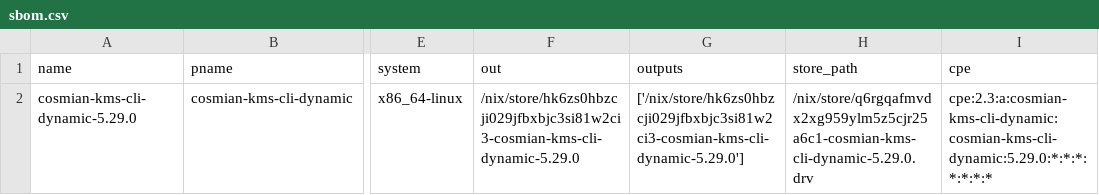
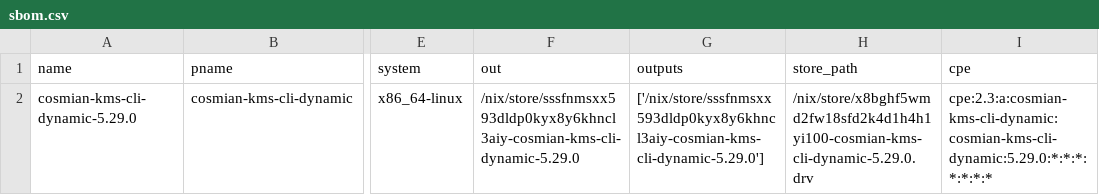
Before and after one commit to Cosmian/kms, a CSV file: sbom/ckms/non-fips/dynamic/sbom.csv, drawn as a sheet; only a part is shown, gaps mark what is left out; the diff names each change by its address in the sheet, - before the commit and + after, or states it on an @@ line.

```diff
--- a/sbom/ckms/non-fips/dynamic/sbom.csv
+++ b/sbom/ckms/non-fips/dynamic/sbom.csv
-F2 (out): /nix/store/hk6zs0hbzcji029jfbxbjc3si81w2ci3-cosmian-kms-cli-dynamic-5.29.0
+F2 (out): /nix/store/sssfnmsxx593dldp0kyx8y6khncl3aiy-cosmian-kms-cli-dynamic-5.29.0
-G2 (outputs): ['/nix/store/hk6zs0hbzcji029jfbxbjc3si81w2ci3-cosmian-kms-cli-dynamic-5.29.0']
+G2 (outputs): ['/nix/store/sssfnmsxx593dldp0kyx8y6khncl3aiy-cosmian-kms-cli-dynamic-5.29.0']
-H2 (store_path): /nix/store/q6rgqafmvdx2xg959ylm5z5cjr25a6c1-cosmian-kms-cli-dynamic-5.29.0.drv
+H2 (store_path): /nix/store/x8bghf5wmd2fw18sfd2k4d1h4h1yi100-cosmian-kms-cli-dynamic-5.29.0.drv
```
Also changed, not shown: sbom/ckms/fips/dynamic/sbom.csv, sbom/ckms/fips/static/sbom.csv, 29 other files.
